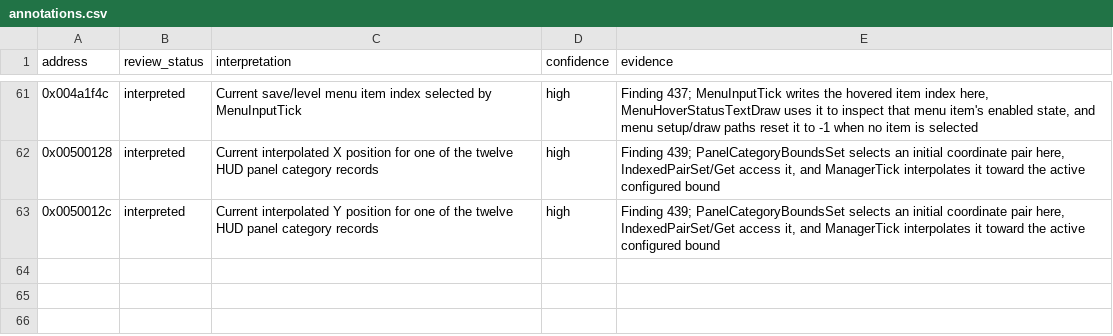
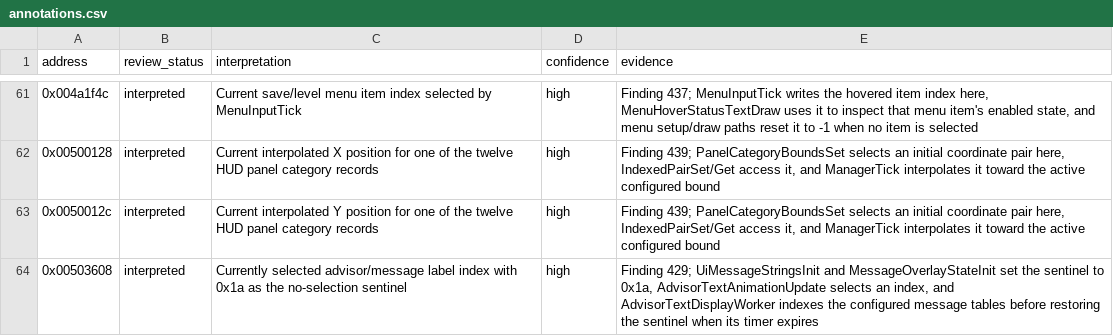
Before and after one commit to robbert229/lrr-portable, a CSV file: docs/dat/annotations.csv, drawn as a sheet; only a part is shown, gaps mark what is left out; the diff names each change by its address in the sheet, - before the commit and + after, or states it on an @@ line.

Commit message:
docs: identify selected advisor message global

```diff
--- a/docs/dat/annotations.csv
+++ b/docs/dat/annotations.csv
+row 64: 0x00503608 | interpreted | Currently selected advisor/message label index with 0x1a as the no-selection sentinel | high | Finding 429; UiMessageStringsInit and MessageOverlayStateInit set the sentinel to 0x1a, AdvisorTextAnimationUpdate selects an index, and AdvisorTextDisplayWorker indexes the configured message tables before restoring the sentinel when its timer expires
```
Also changed, not shown: docs/dat/globals.csv.
